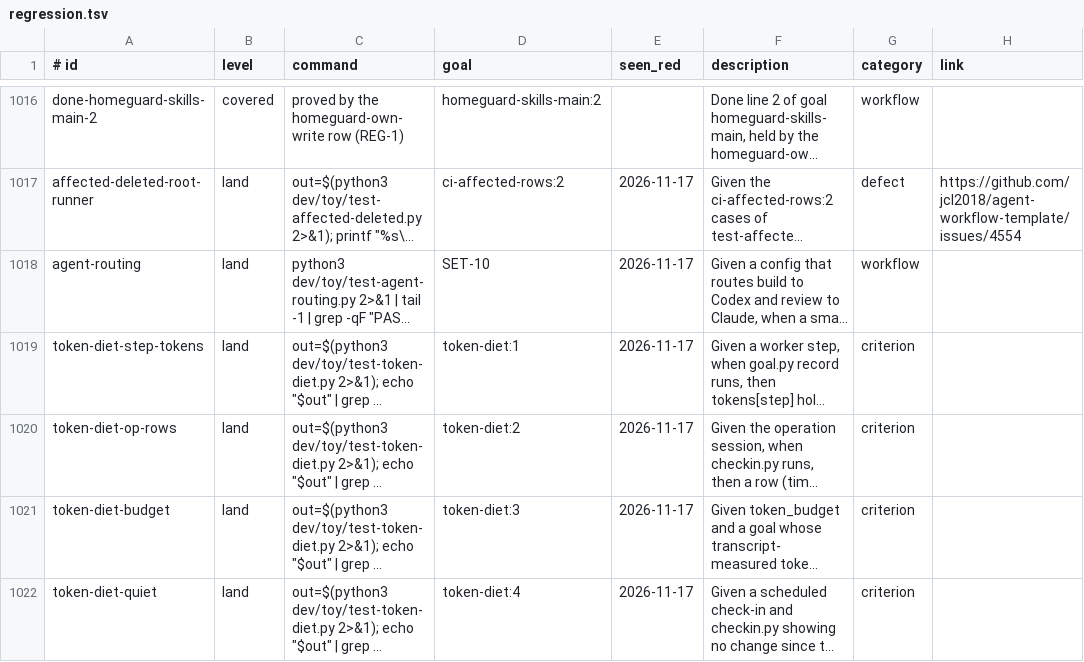
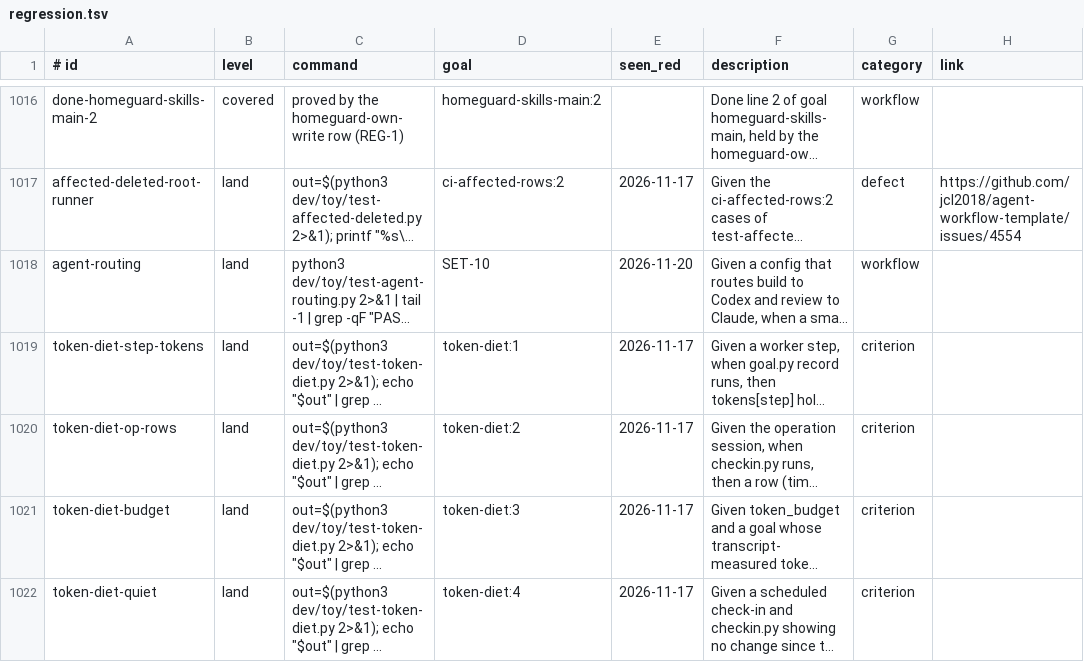
Before and after one commit to Charlie-org146/agent-workflow-template, a TSV file: .loop/regression.tsv, drawn as a sheet; only a part is shown, gaps mark what is left out; long unchanged cells end in …; the diff names each change by its address in the sheet, - before the commit and + after, or states it on an @@ line.

```diff
--- a/.loop/regression.tsv
+++ b/.loop/regression.tsv
-E1018 (seen_red): 2026-11-17
+E1018 (seen_red): 2026-11-20
```
